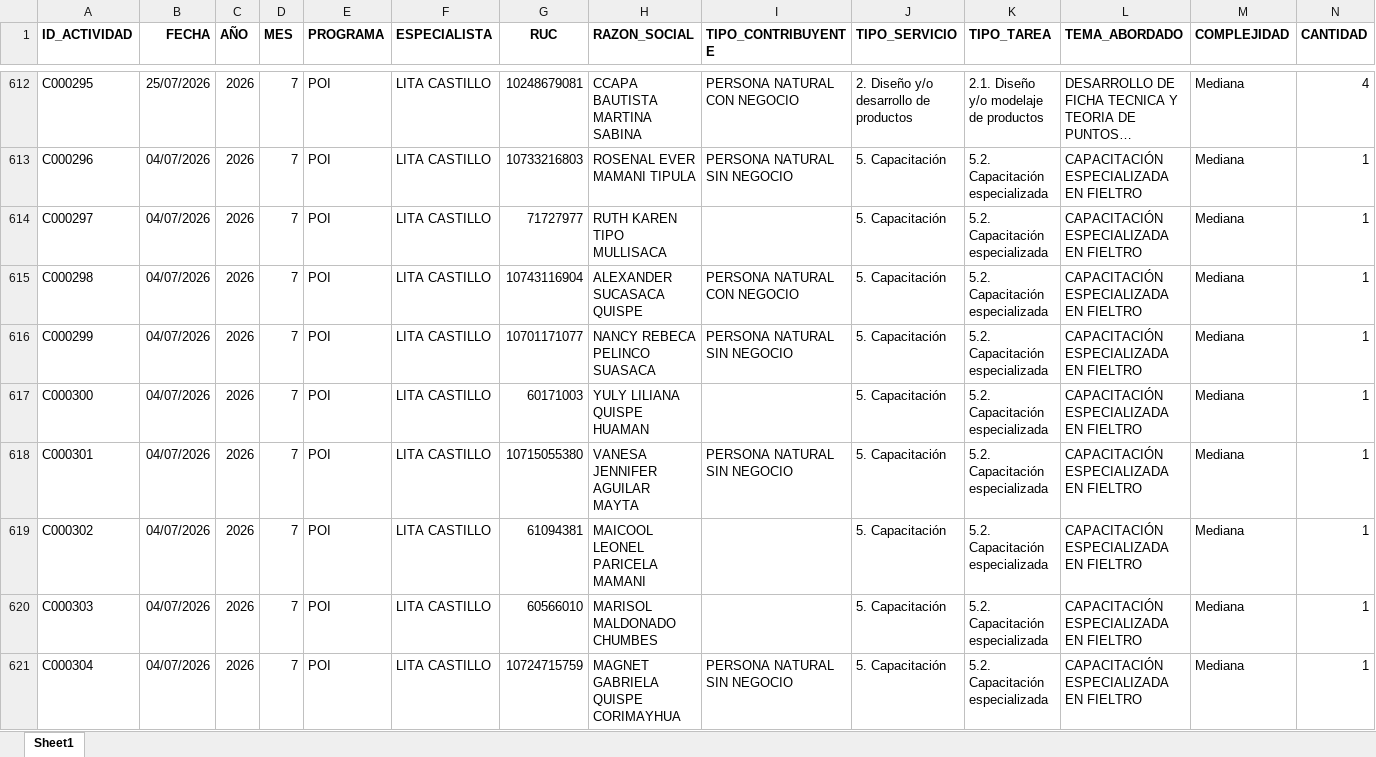
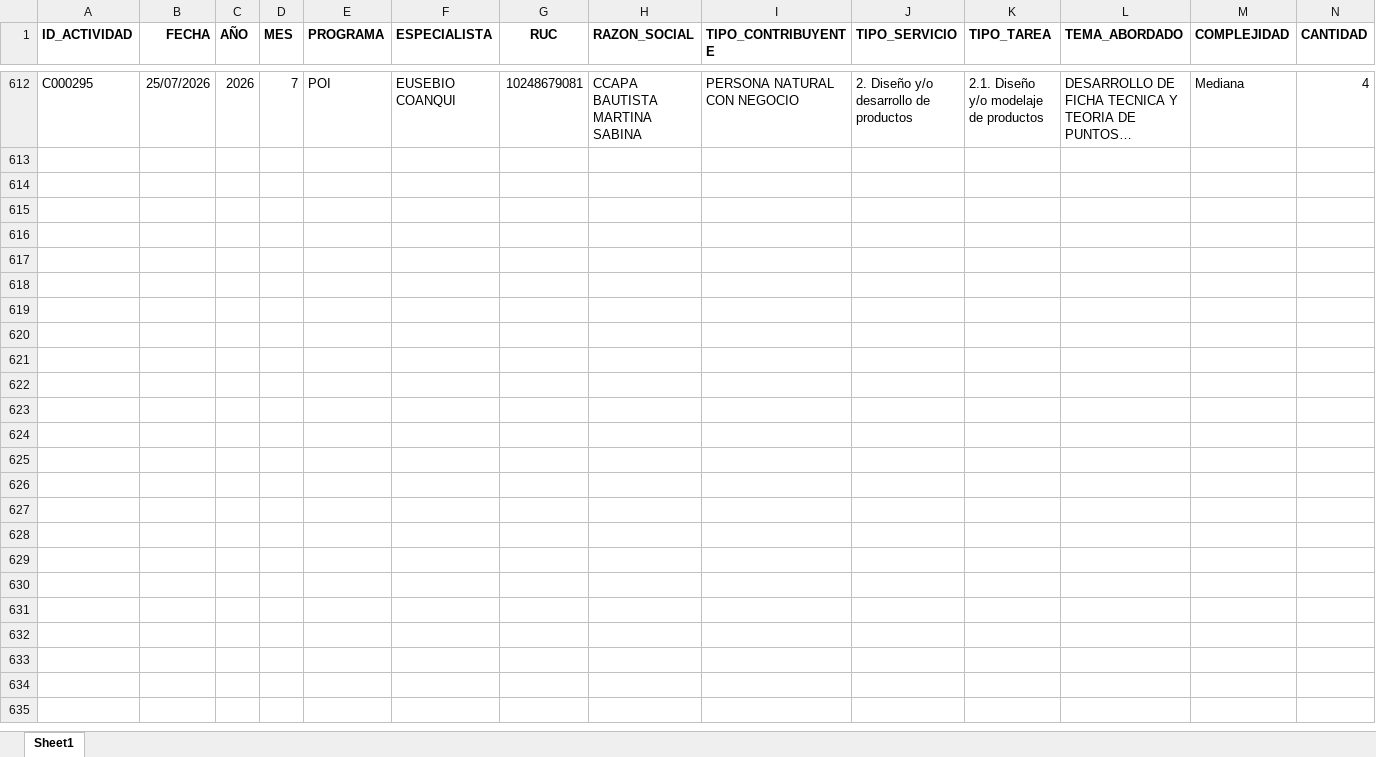
Before and after one commit to Citedev206/Insights_POI, an Excel workbook: data/ejecucion.xlsx, sheet Sheet1, drawn as a sheet; only a part is shown, gaps mark what is left out; long unchanged cells end in …; values as stored, in another font and other column widths than the file's, no borders; removed rows and columns are numbered as before the commit, all else as after; rows hold the shown columns only; the diff covers the shown part only; the diff names each change by its address in the sheet, - before the commit and + after, or states it on an @@ line.

Commit message:
Update

```diff
--- a/data/ejecucion.xlsx (sheet Sheet1)
+++ b/data/ejecucion.xlsx (sheet Sheet1)
-F612 (ESPECIALISTA): LITA CASTILLO
+F612 (ESPECIALISTA): EUSEBIO COANQUI
@@ row 613 hidden: C000296 | 04/07/2026 | 2026 | 7 | POI | LITA CASTILLO | 10733216803 | ROSENAL EVER MAMANI TIPULA | PERSONA NATURAL SIN NEGOCIO | 5. Capacitación | 5.2. Capacitación especializada | CAPACITACIÓN ESPECIALIZADA EN FIELTRO | Mediana | 1 @@
@@ row 614 hidden: C000297 | 04/07/2026 | 2026 | 7 | POI | LITA CASTILLO | 71727977 | RUTH KAREN TIPO MULLISACA |  | 5. Capacitación | 5.2. Capacitación especializada | CAPACITACIÓN ESPECIALIZADA EN FIELTRO | Mediana | 1 @@
@@ row 615 hidden: C000298 | 04/07/2026 | 2026 | 7 | POI | LITA CASTILLO | 10743116904 | ALEXANDER SUCASACA QUISPE | PERSONA NATURAL CON NEGOCIO | 5. Capacitación | 5.2. Capacitación especializada | CAPACITACIÓN ESPECIALIZADA EN FIELTRO | Mediana | 1 @@
@@ row 616 hidden: C000299 | 04/07/2026 | 2026 | 7 | POI | LITA CASTILLO | 10701171077 | NANCY REBECA PELINCO SUASACA | PERSONA NATURAL SIN NEGOCIO | 5. Capacitación | 5.2. Capacitación especializada | CAPACITACIÓN ESPECIALIZADA EN FIELTRO | Mediana | 1 @@
@@ row 617 hidden: C000300 | 04/07/2026 | 2026 | 7 | POI | LITA CASTILLO | 60171003 | YULY LILIANA QUISPE HUAMAN |  | 5. Capacitación | 5.2. Capacitación especializada | CAPACITACIÓN ESPECIALIZADA EN FIELTRO | Mediana | 1 @@
@@ row 618 hidden: C000301 | 04/07/2026 | 2026 | 7 | POI | LITA CASTILLO | 10715055380 | VANESA JENNIFER AGUILAR MAYTA | PERSONA NATURAL SIN NEGOCIO | 5. Capacitación | 5.2. Capacitación especializada | CAPACITACIÓN ESPECIALIZADA EN FIELTRO | Mediana | 1 @@
@@ row 619 hidden: C000302 | 04/07/2026 | 2026 | 7 | POI | LITA CASTILLO | 61094381 | MAICOOL LEONEL PARICELA MAMANI |  | 5. Capacitación | 5.2. Capacitación especializada | CAPACITACIÓN ESPECIALIZADA EN FIELTRO | Mediana | 1 @@
@@ row 620 hidden: C000303 | 04/07/2026 | 2026 | 7 | POI | LITA CASTILLO | 60566010 | MARISOL MALDONADO CHUMBES |  | 5. Capacitación | 5.2. Capacitación especializada | CAPACITACIÓN ESPECIALIZADA EN FIELTRO | Mediana | 1 @@
@@ row 621 hidden: C000304 | 04/07/2026 | 2026 | 7 | POI | LITA CASTILLO | 10724715759 | MAGNET GABRIELA QUISPE CORIMAYHUA | PERSONA NATURAL SIN NEGOCIO | 5. Capacitación | 5.2. Capacitación especializada | CAPACITACIÓN ESPECIALIZADA EN FIELTRO | Mediana | 1 @@
```
Also changed, not shown: 65 hidden or unhidden rows elsewhere in this sheet.
